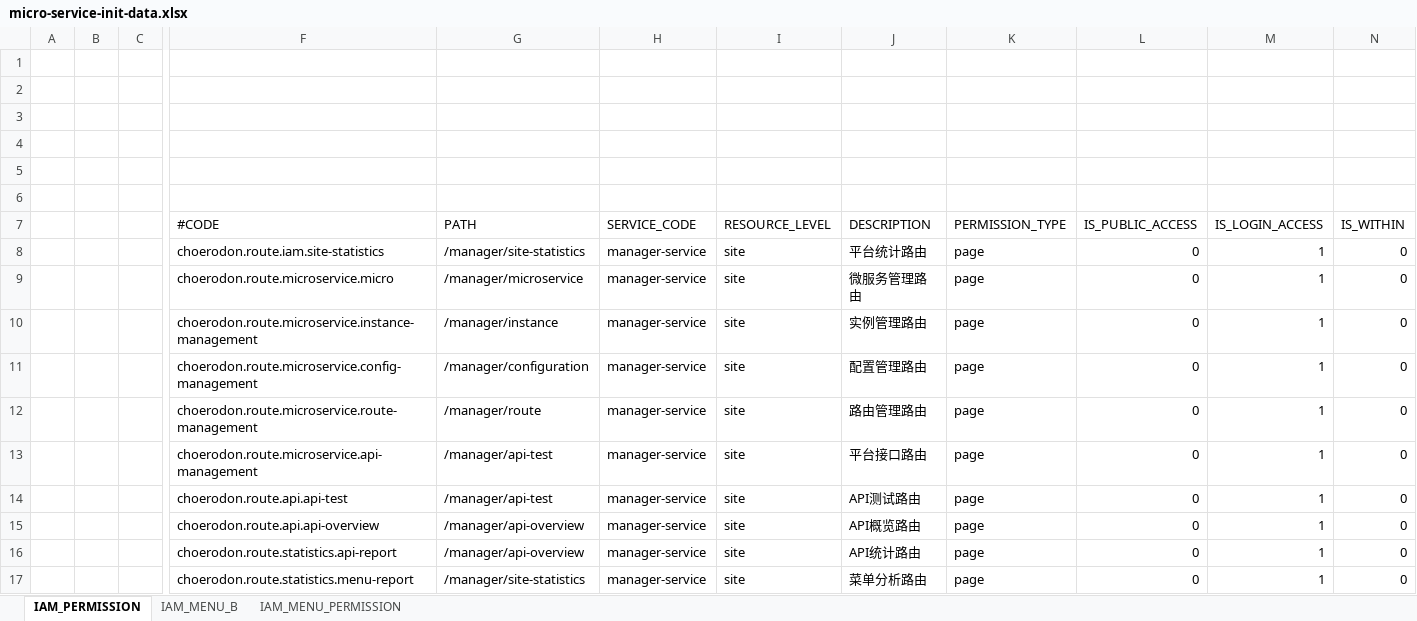
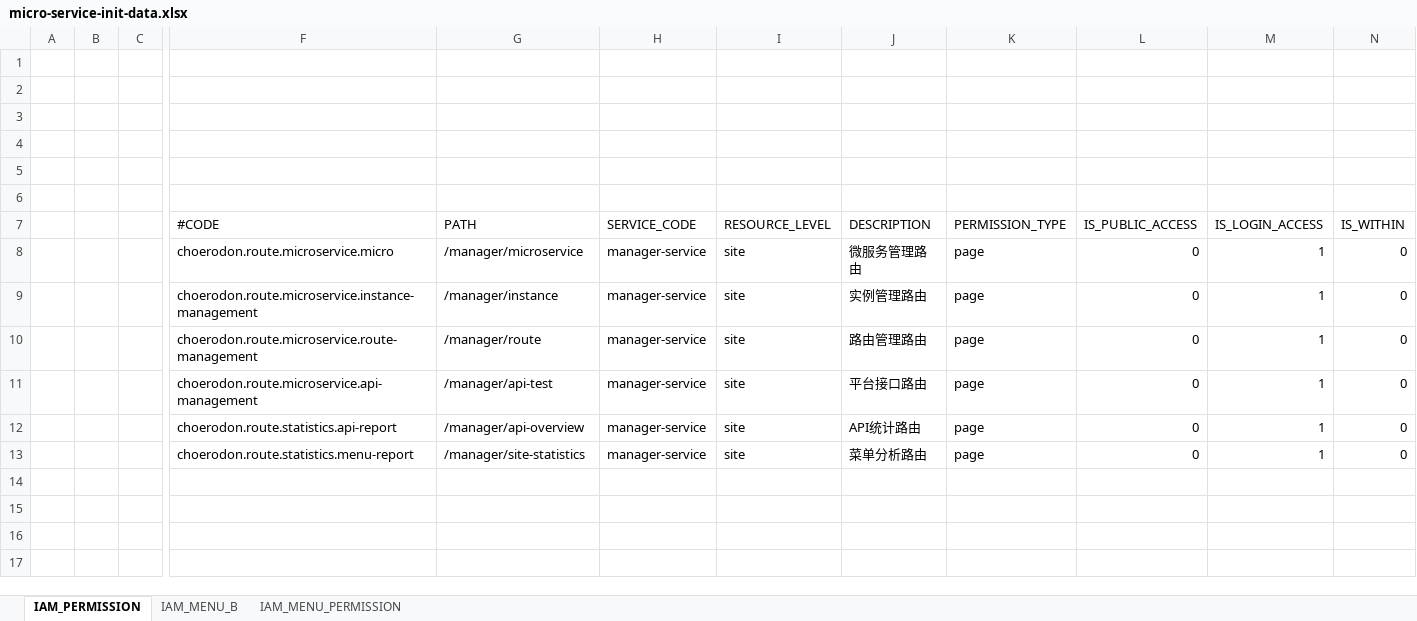
Before and after one commit to choerodon/manager-service, an Excel workbook: src/main/resources/script/front/micro-service-init-data.xlsx, sheet IAM_PERMISSION, drawn as a sheet; only a part is shown, gaps mark what is left out; values as stored, in another font and other column widths than the file's, no borders; rows hold the shown columns only; the diff names each change by its address in the sheet, - before the commit and + after, or states it on an @@ line.

```diff
--- a/src/main/resources/script/front/micro-service-init-data.xlsx (sheet IAM_PERMISSION)
+++ b/src/main/resources/script/front/micro-service-init-data.xlsx (sheet IAM_PERMISSION)
-row 8:  |  |  | choerodon.route.iam.site-statistics | /manager/site-statistics | manager-service | site | 平台统计路由 | page | 0 | 1 | 0
-row 11:  |  |  | choerodon.route.microservice.config-management | /manager/configuration | manager-service | site | 配置管理路由 | page | 0 | 1 | 0
-row 14:  |  |  | choerodon.route.api.api-test | /manager/api-test | manager-service | site | API测试路由 | page | 0 | 1 | 0
-row 15:  |  |  | choerodon.route.api.api-overview | /manager/api-overview | manager-service | site | API概览路由 | page | 0 | 1 | 0
```
Also changed, not shown: sheet IAM_MENU_B, sheet IAM_MENU_PERMISSION, 2 other files.
